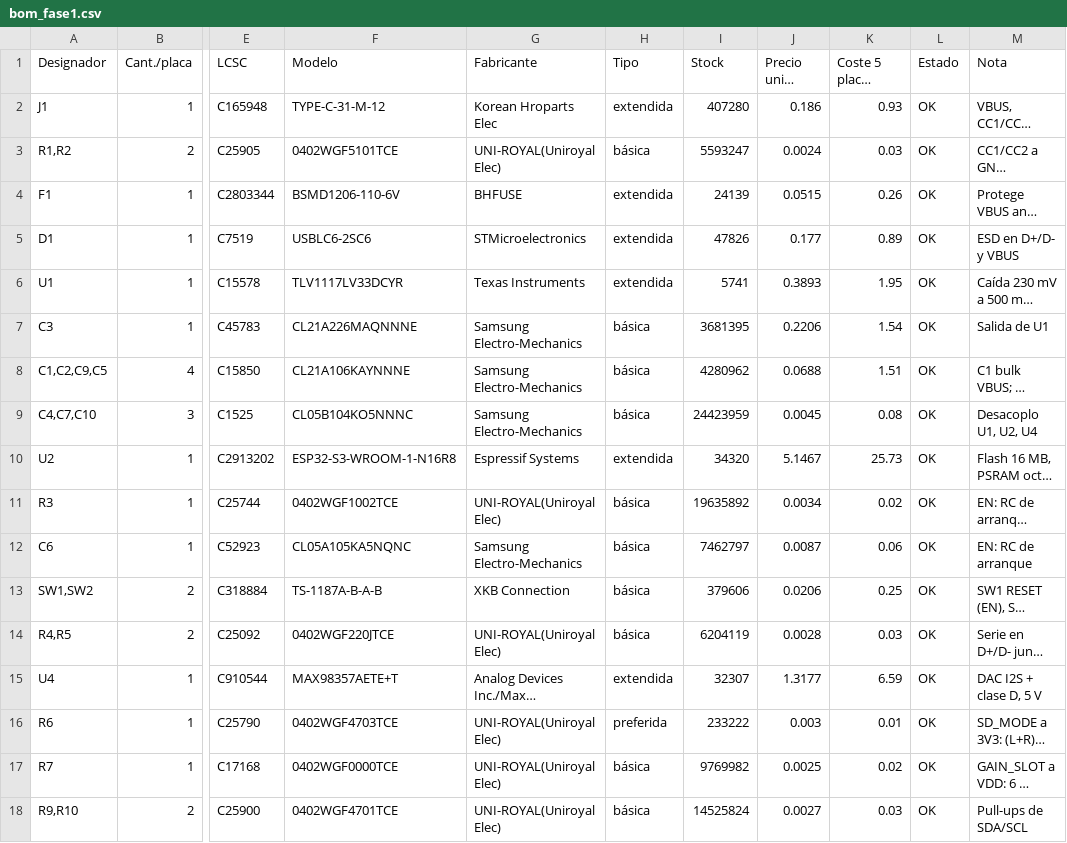
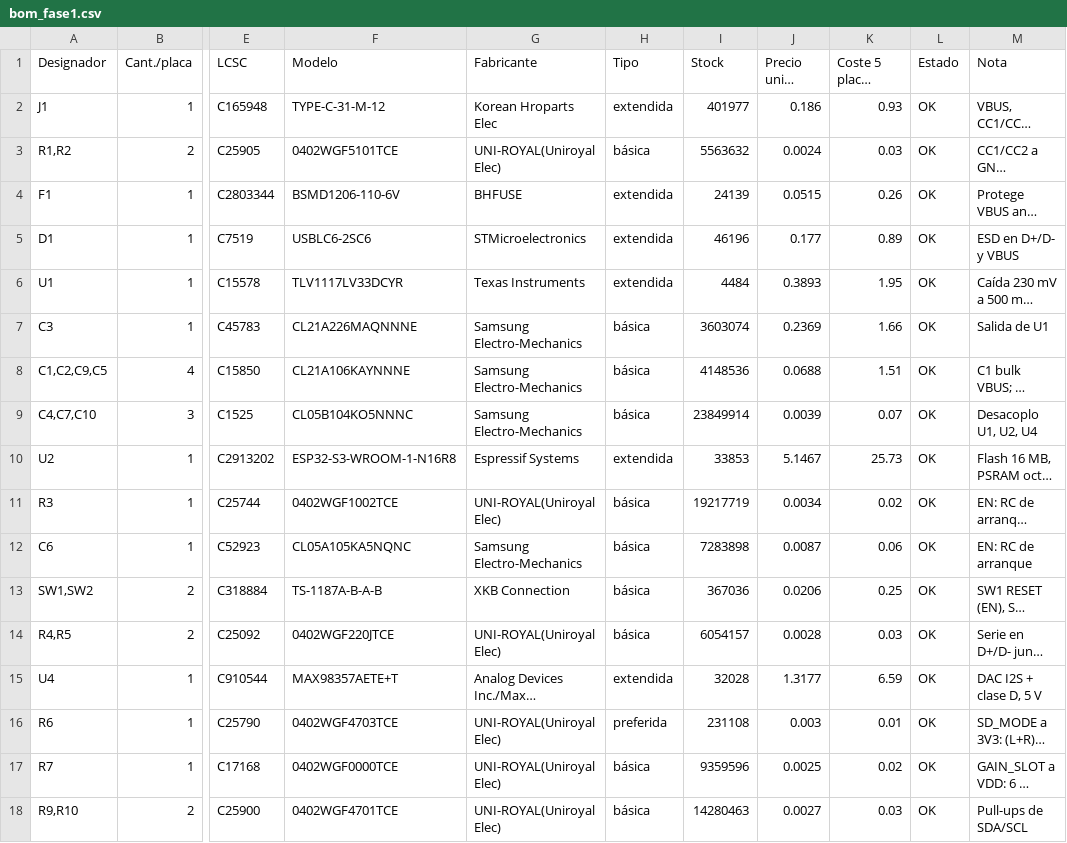
Before and after one commit to techmiguel/neo-robot, a CSV file: hardware/neo-lite/docs/data/bom_fase1.csv, drawn as a sheet; only a part is shown, gaps mark what is left out; long unchanged cells end in …; the diff names each change by its address in the sheet, - before the commit and + after, or states it on an @@ line.

```diff
--- a/hardware/neo-lite/docs/data/bom_fase1.csv
+++ b/hardware/neo-lite/docs/data/bom_fase1.csv
-I2 (Stock): 407280
+I2 (Stock): 401977
-I3 (Stock): 5593247
+I3 (Stock): 5563632
-I5 (Stock): 47826
+I5 (Stock): 46196
-I6 (Stock): 5741
+I6 (Stock): 4484
-I7 (Stock): 3681395
+I7 (Stock): 3603074
-J7 (Precio unit. (USD)): 0.2206
+J7 (Precio unit. (USD)): 0.2369
-K7 (Coste 5 placas (USD)): 1.54
+K7 (Coste 5 placas (USD)): 1.66
-I8 (Stock): 4280962
+I8 (Stock): 4148536
-I9 (Stock): 24423959
+I9 (Stock): 23849914
-J9 (Precio unit. (USD)): 0.0045
+J9 (Precio unit. (USD)): 0.0039
-K9 (Coste 5 placas (USD)): 0.08
+K9 (Coste 5 placas (USD)): 0.07
-I10 (Stock): 34320
+I10 (Stock): 33853
-I11 (Stock): 19635892
+I11 (Stock): 19217719
-I12 (Stock): 7462797
+I12 (Stock): 7283898
-I13 (Stock): 379606
+I13 (Stock): 367036
-I14 (Stock): 6204119
+I14 (Stock): 6054157
-I15 (Stock): 32307
+I15 (Stock): 32028
-I16 (Stock): 233222
+I16 (Stock): 231108
-I17 (Stock): 9769982
+I17 (Stock): 9359596
-I18 (Stock): 14525824
+I18 (Stock): 14280463
```
Also changed, not shown: 23 other files.
